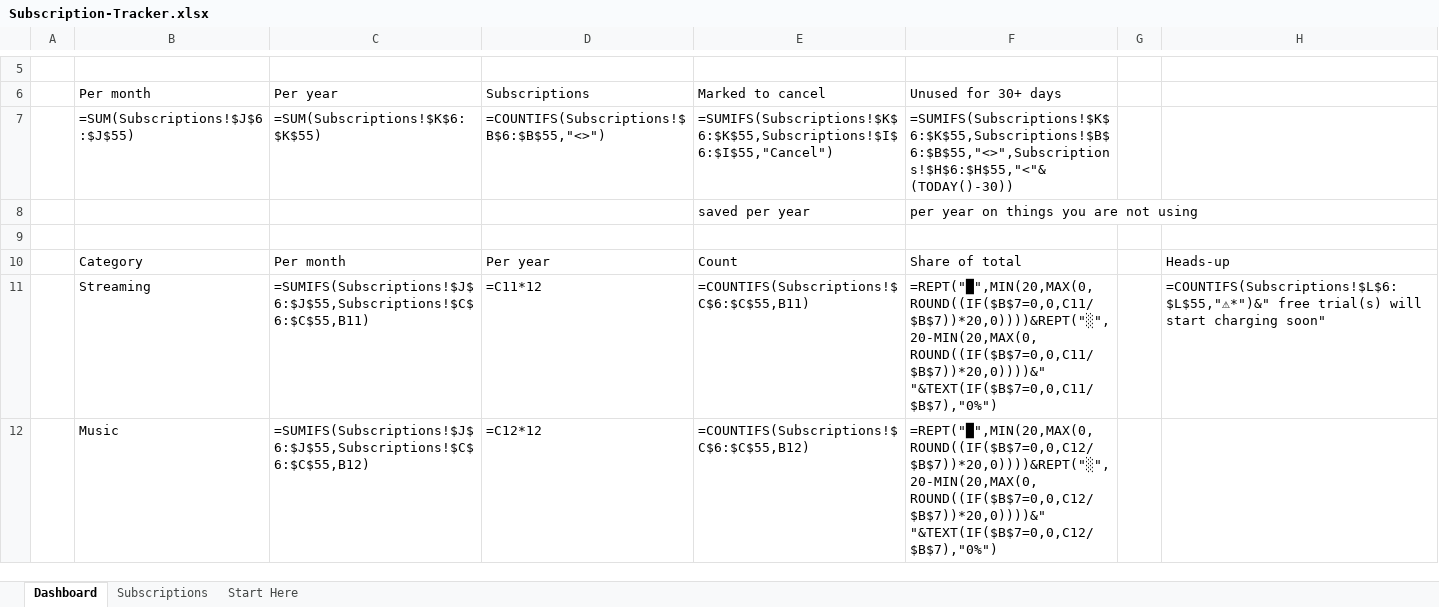
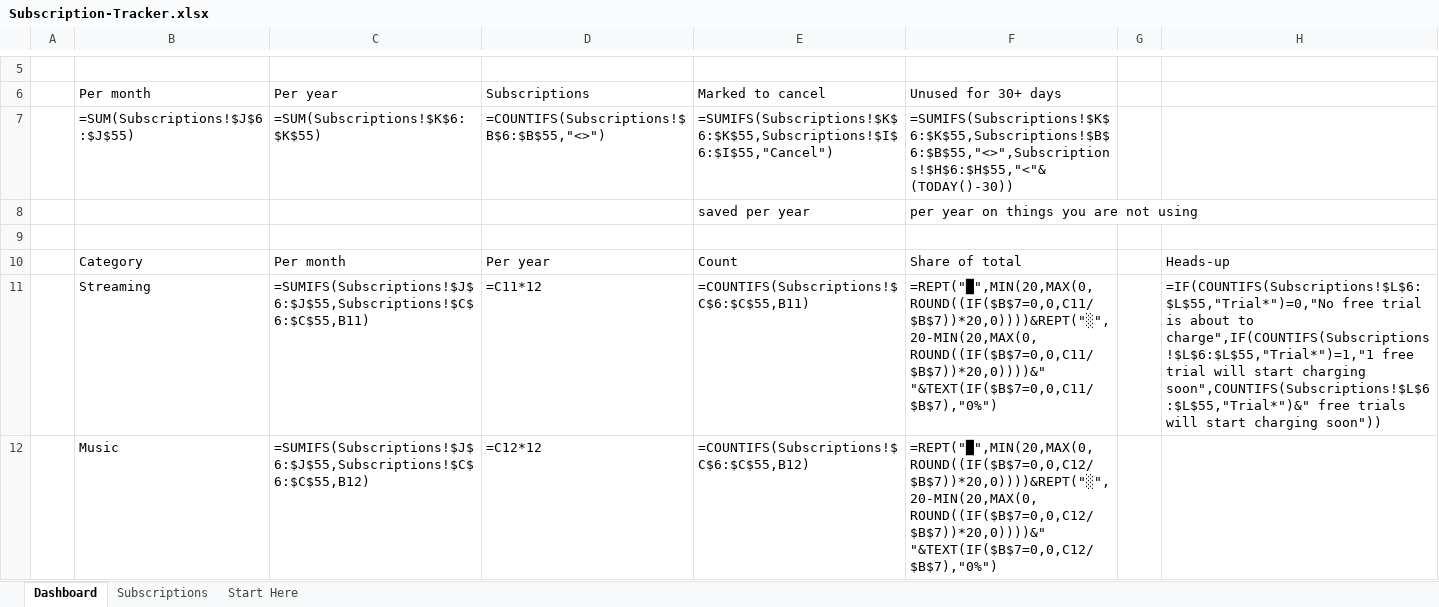
Before and after one commit to tchubirs/tchubirs.github.io, an Excel workbook: etsy/subscriptions/Subscription-Tracker.xlsx, sheet Dashboard, drawn as a sheet; only a part is shown, gaps mark what is left out; values as stored, in another font and other column widths than the file's, no cell formats; formulas without a stored value are shown as written; conditional formats not drawn; the diff covers the shown part only; the diff names each change by its address in the sheet, - before the commit and + after, or states it on an @@ line.

```diff
--- a/etsy/subscriptions/Subscription-Tracker.xlsx (sheet Dashboard)
+++ b/etsy/subscriptions/Subscription-Tracker.xlsx (sheet Dashboard)
-H11: =COUNTIFS(Subscriptions!$L$6:$L$55,"⚠*")&" free trial(s) will start charging soon"
+H11: =IF(COUNTIFS(Subscriptions!$L$6:$L$55,"Trial*")=0,"No free trial is about to charge",IF(COUNTIFS(Subscriptions!$L$6:$L$55,"Trial*")=1,"1 free trial will start charging soon",COUNTIFS(Subscriptions!$L$6:$L$55,"Trial*")&" free trials will start charging soon"))
```
Also changed, not shown: 4 edited cells elsewhere in this sheet, sheet Subscriptions, sheet Start Here, cell formats, etsy/subscriptions/Abonnements-Suivi.xlsx, 10 other files.
